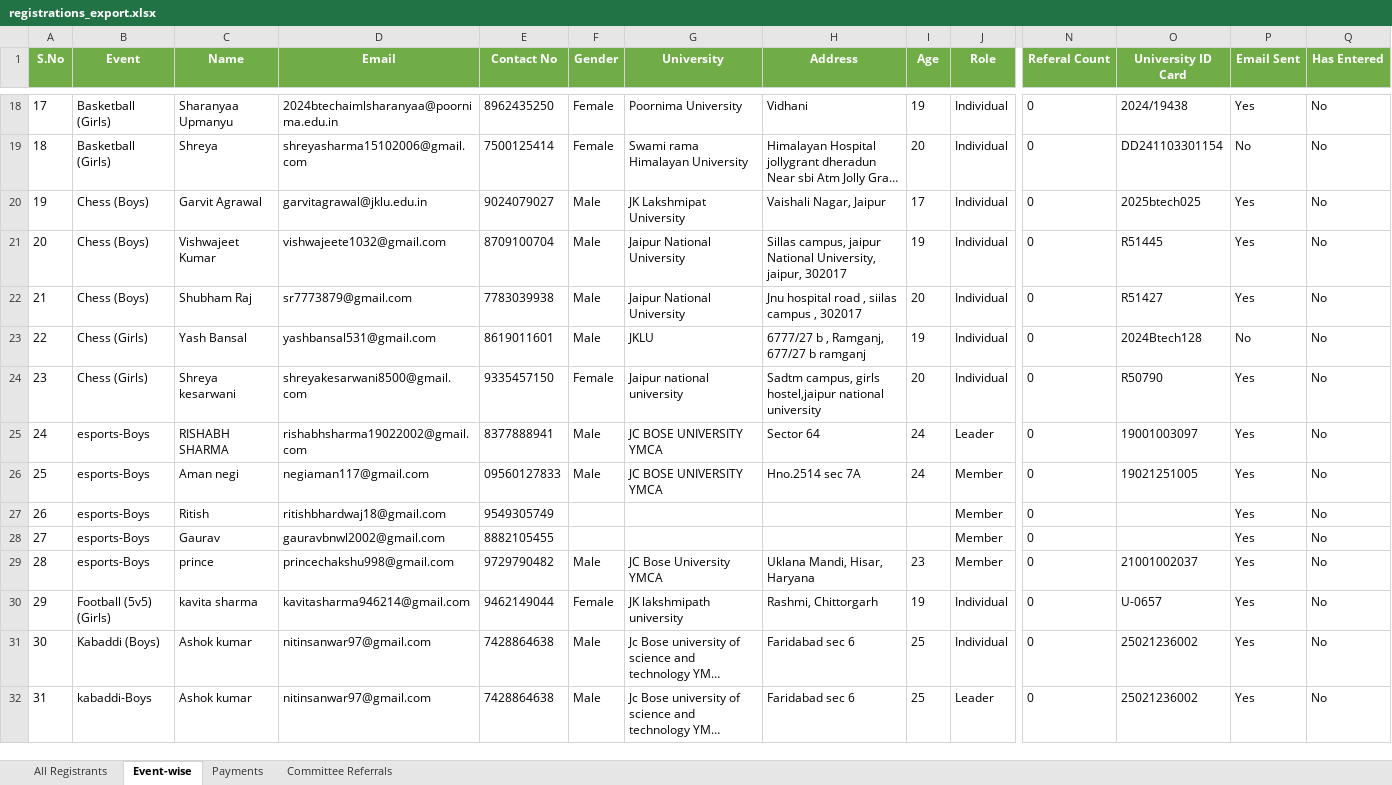
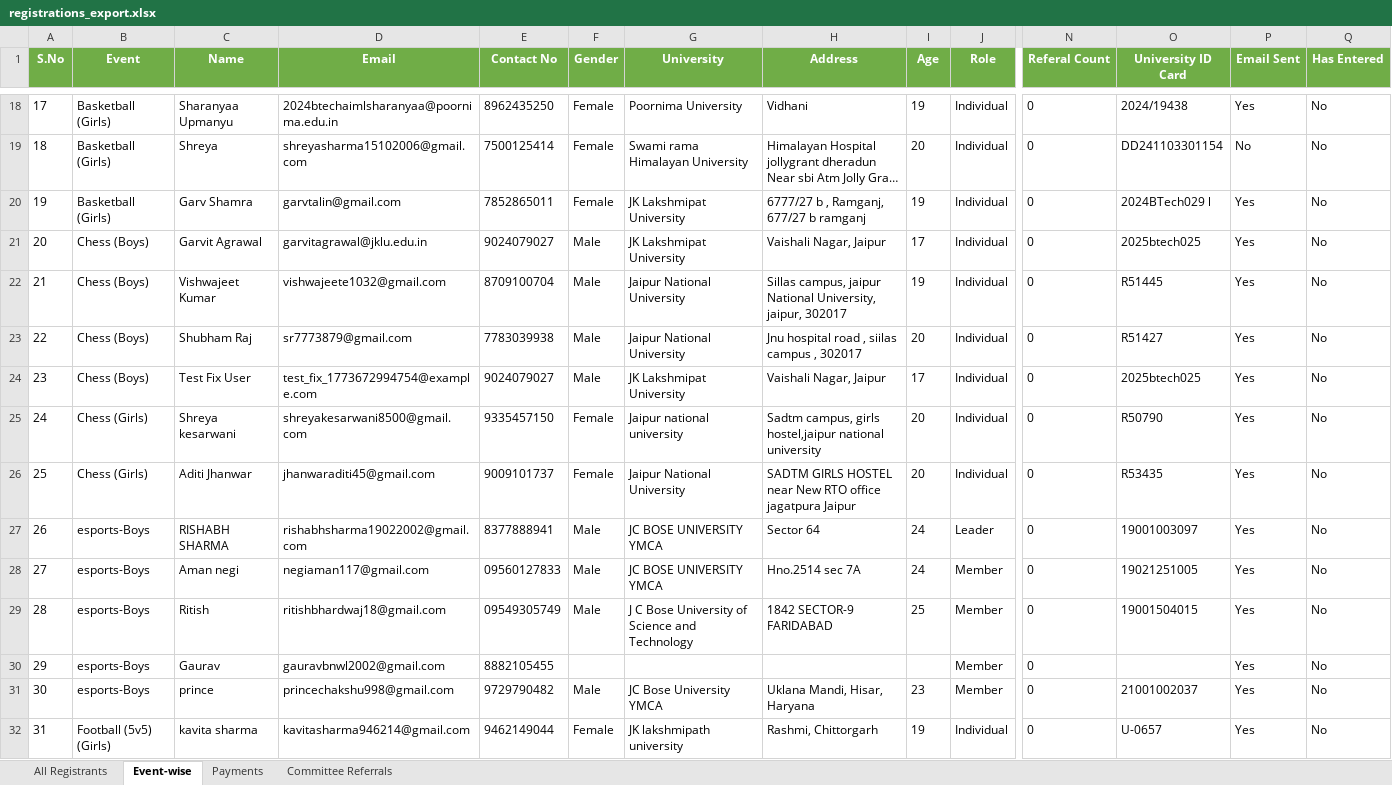
Before and after one commit to yashbansal-dev/backend_spardha, an Excel workbook: public/registrations_export.xlsx, sheet Event-wise, drawn as a sheet; only a part is shown, gaps mark what is left out; the shorter side is filled out with more unchanged rows; long unchanged cells end in …; values as stored, in another font and other column widths than the file's, no borders; removed rows and columns are numbered as before the commit, all else as after; rows hold the shown columns only; the diff covers the shown part only; the diff names each change by its address in the sheet, - before the commit and + after, or states it on an @@ line.

```diff
--- a/public/registrations_export.xlsx (sheet Event-wise)
+++ b/public/registrations_export.xlsx (sheet Event-wise)
@@ column A (S.No) renumbered from row 10 down @@
+row 20: 19 | Basketball (Girls) | Garv Shamra | garvtalin@gmail.com | 7852865011 | Female | JK Lakshmipat University | 6777/27 b , Ramganj, 677/27 b ramganj | 19 | Individual | 0 | 2024BTech029 l | Yes | No
-row 23: 22 | Chess (Girls) | Yash Bansal | yashbansal531@gmail.com | 8619011601 | Male | JKLU | 6777/27 b , Ramganj, 677/27 b ramganj | 19 | Individual | 0 | 2024Btech128 | No | No
+row 24: 23 | Chess (Boys) | Test Fix User | test_fix_1773672994754@example.com | 9024079027 | Male | JK Lakshmipat University | Vaishali Nagar, Jaipur | 17 | Individual | 0 | 2025btech025 | Yes | No
+row 26: 25 | Chess (Girls) | Aditi Jhanwar | jhanwaraditi45@gmail.com | 9009101737 | Female | Jaipur National University | SADTM GIRLS HOSTEL near New RTO office jagatpura Jaipur | 20 | Individual | 0 | R53435 | Yes | No
-E29 (Contact No): 9549305749
+E29 (Contact No): 09549305749
-F29 (Gender): (empty)
+F29 (Gender): Male
-G29 (University): (empty)
+G29 (University): J C Bose University of Science and Technology
-H29 (Address): (empty)
+H29 (Address): 1842 SECTOR-9 FARIDABAD
-I29 (Age): (empty)
+I29 (Age): 25
-O29 (University ID Card): (empty)
+O29 (University ID Card): 19001504015
```
Also changed, not shown: 8 added rows and 1 removed row elsewhere in this sheet, sheet Payments, sheet All Registrants, 10 other files.
